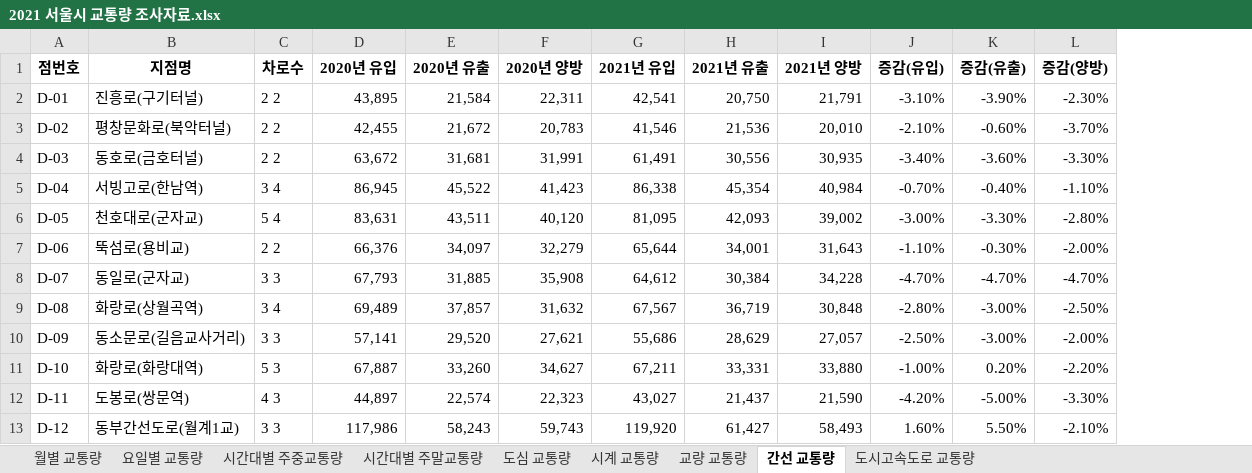
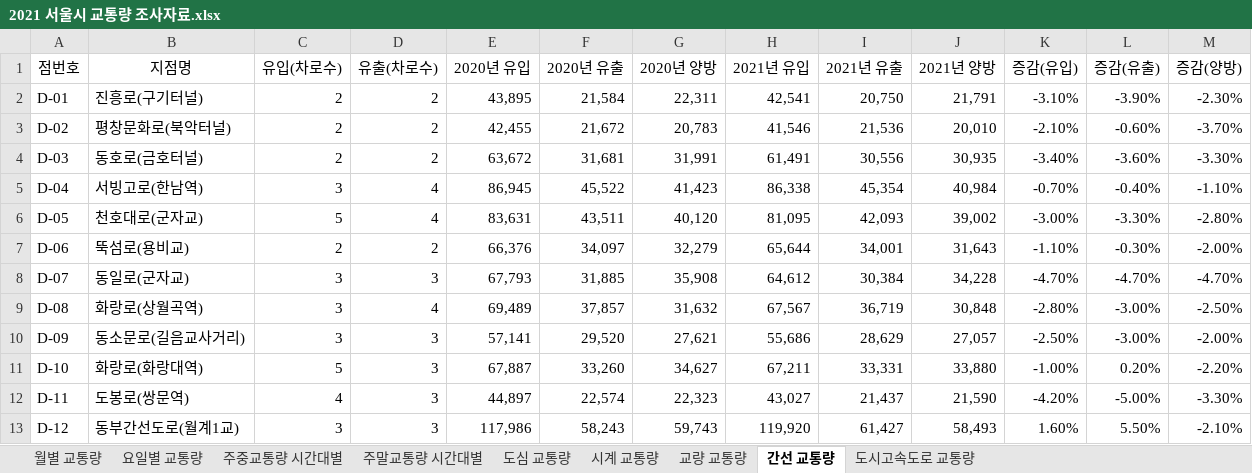
Before and after one commit to leehj24/Traffic, an Excel workbook: dataset/2021 서울시 교통량 조사자료.xlsx, sheet 간선 교통량, drawn as a sheet; only a part is shown; values as stored, in another font and other column widths than the file's, no borders; removed rows and columns are numbered as before the commit, all else as after; the diff names each change by its address in the sheet, - before the commit and + after, or states it on an @@ line.

```diff
--- a/dataset/2021 서울시 교통량 조사자료.xlsx (sheet 간선 교통량)
+++ b/dataset/2021 서울시 교통량 조사자료.xlsx (sheet 간선 교통량)
-sheet tab: 시간대별 주중교통량
+sheet tab: 주중교통량 시간대별
-sheet tab: 시간대별 주말교통량
+sheet tab: 주말교통량 시간대별
-column C (차로수), rows 2-13: 2 2 | 2 2 | 2 2 | 3 4 | 5 4 | 2 2 | 3 3 | 3 4 | 3 3 | 5 3 | 4 3 | 3 3
+column C (유입(차로수)), rows 2-13: 2 | 2 | 2 | 3 | 5 | 2 | 3 | 3 | 3 | 5 | 4 | 3
+column D (유출(차로수)), rows 2-13: 2 | 2 | 2 | 4 | 4 | 2 | 3 | 4 | 3 | 3 | 3 | 3
-A1:B1 bold: on
+A1:B1 bold: off
-E1:M1 bold: on
+E1:M1 bold: off
```
Also changed, not shown: sheet 교량 교통량, sheet 도시고속도로 교통량, dataset/2020 서울시 교통량 조사자료.xlsx, dataset/2022 서울시 교통량 조사자료.xlsx, 22 other files.
